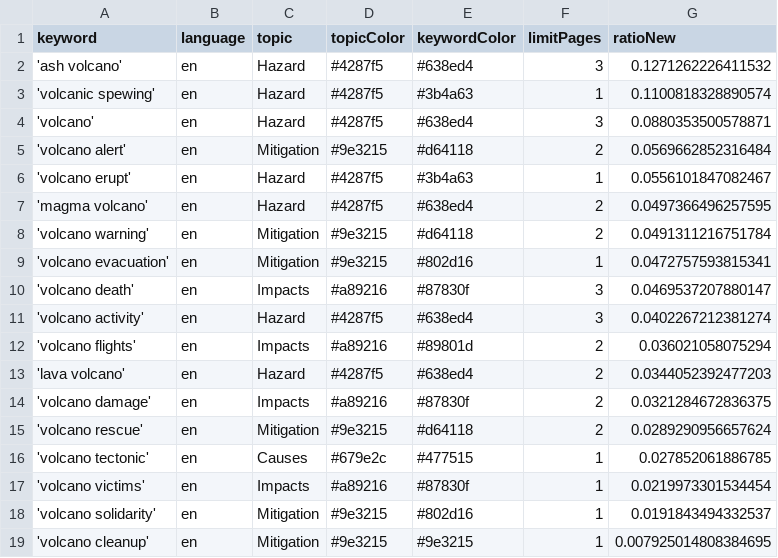
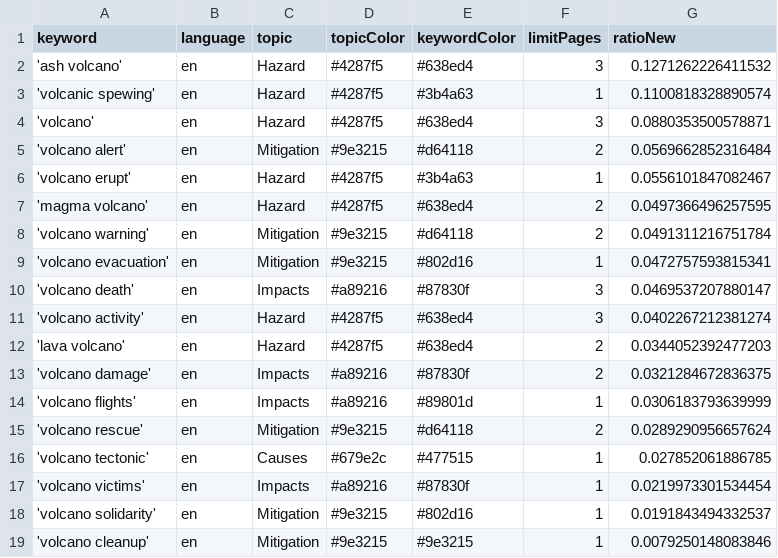
Before and after one commit to paulski99-news/volcanoIsComing, a CSV file: keywords.csv, drawn as a sheet.

Commit message:
Commit from GitHub Actions (harvest:0.0)

```diff
--- a/keywords.csv
+++ b/keywords.csv
@@ -11,5 +11,5 @@ keyword,language,topic,topicColor,keywordColor,limitPages,ratioNew
 'volcano activity',en,Hazard,#4287f5,#638ed4,3,0.0402267212381274
-'volcano flights',en,Impacts,#a89216,#89801d,2,0.036021058075294
 'lava volcano',en,Hazard,#4287f5,#638ed4,2,0.0344052392477203
 'volcano damage',en,Impacts,#a89216,#87830f,2,0.0321284672836375
+'volcano flights',en,Impacts,#a89216,#89801d,1,0.0306183793639999
 'volcano rescue',en,Mitigation,#9e3215,#d64118,2,0.0289290956657624
@@ -18,2 +18,2 @@ keyword,language,topic,topicColor,keywordColor,limitPages,ratioNew
 'volcano solidarity',en,Mitigation,#9e3215,#802d16,1,0.0191843494332537
-'volcano cleanup',en,Mitigation,#9e3215,#9e3215,1,0.007925014808384695
+'volcano cleanup',en,Mitigation,#9e3215,#9e3215,1,0.0079250148083846
```
